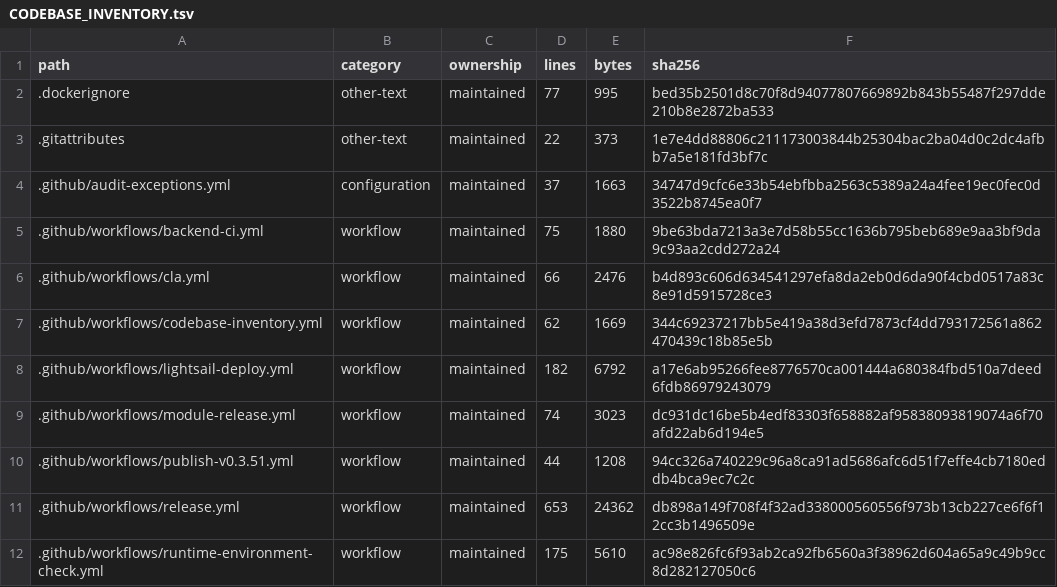
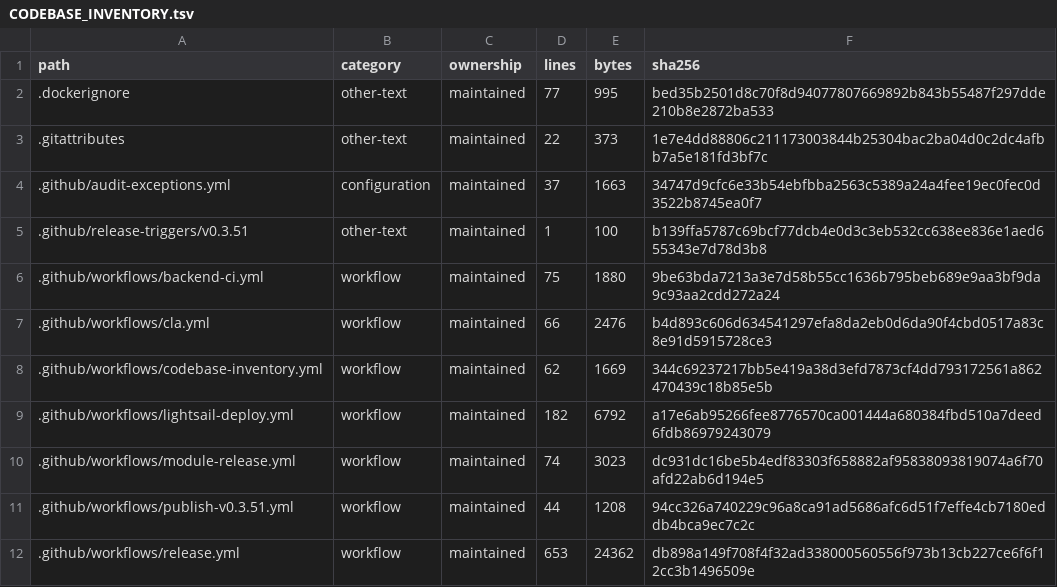
Before and after one commit to WilliamWang1721/LightBridge, a TSV file: docs/architecture/CODEBASE_INVENTORY.tsv, drawn as a sheet; only a part is shown; the shorter side is filled out with more unchanged rows; the diff names each change by its address in the sheet, - before the commit and + after, or states it on an @@ line.

```diff
--- a/docs/architecture/CODEBASE_INVENTORY.tsv
+++ b/docs/architecture/CODEBASE_INVENTORY.tsv
+row 5: .github/release-triggers/v0.3.51 | other-text | maintained | 1 | 100 | b139ffa5787c69bcf77dcb4e0d3c3eb532cc638ee836e1aed655343e7d78d3b8
```
